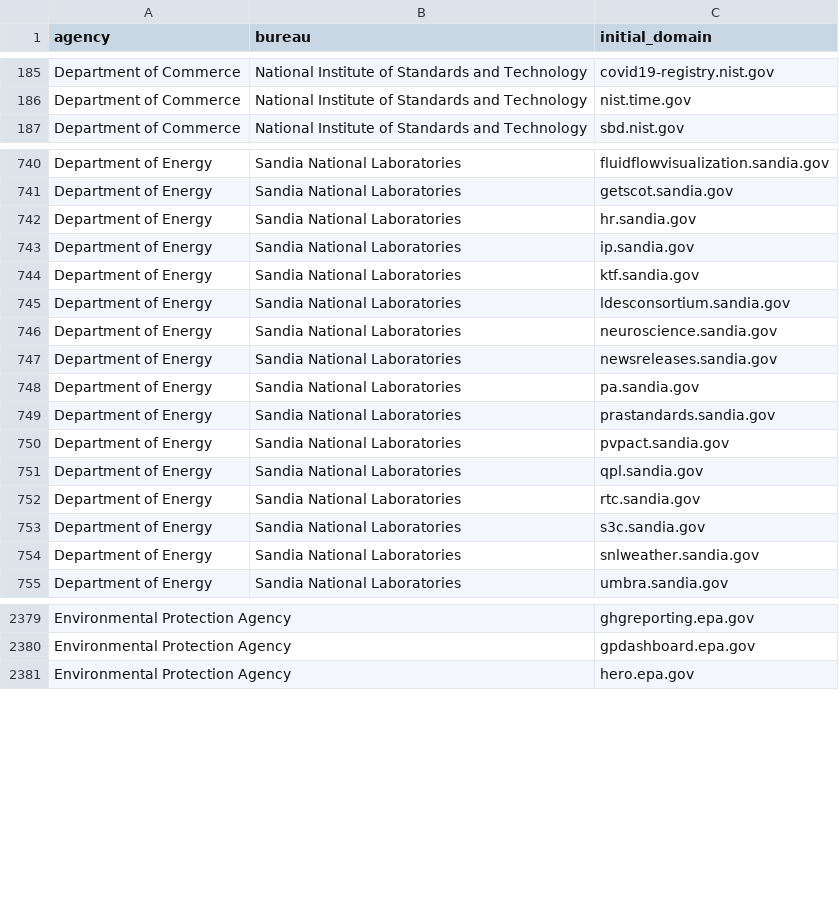
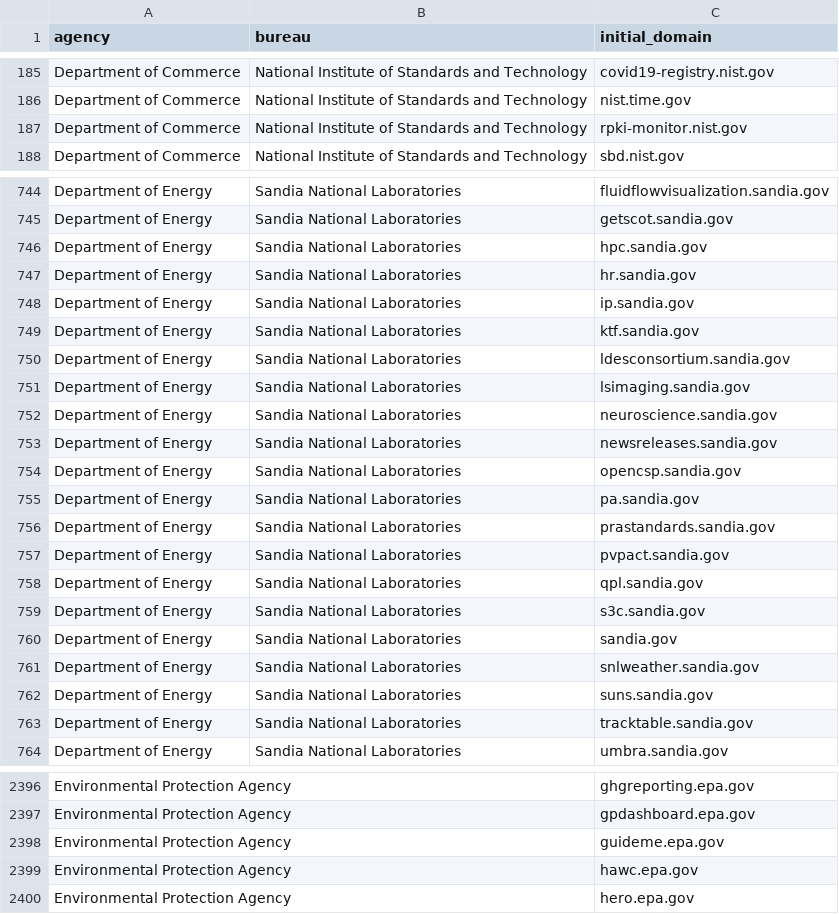
Before and after one commit to GSA/public-website-inventory, a CSV file: reports/candidates_for_addition.csv, drawn as a sheet; only a part is shown, gaps mark what is left out; the diff covers the shown part only.

```diff
--- a/reports/candidates_for_addition.csv
+++ b/reports/candidates_for_addition.csv
@@ -186,2 +186,3 @@ Department of Commerce,National Institute of Standards and Technology,covid19-re
 Department of Commerce,National Institute of Standards and Technology,nist.time.gov
+Department of Commerce,National Institute of Standards and Technology,rpki-monitor.nist.gov
 Department of Commerce,National Institute of Standards and Technology,sbd.nist.gov
@@ -741,2 +745,3 @@ Department of Energy,Sandia National Laboratories,fluidflowvisualization.sandia.
 Department of Energy,Sandia National Laboratories,getscot.sandia.gov
+Department of Energy,Sandia National Laboratories,hpc.sandia.gov
 Department of Energy,Sandia National Laboratories,hr.sandia.gov
@@ -745,4 +750,6 @@ Department of Energy,Sandia National Laboratories,ktf.sandia.gov
 Department of Energy,Sandia National Laboratories,ldesconsortium.sandia.gov
+Department of Energy,Sandia National Laboratories,lsimaging.sandia.gov
 Department of Energy,Sandia National Laboratories,neuroscience.sandia.gov
 Department of Energy,Sandia National Laboratories,newsreleases.sandia.gov
+Department of Energy,Sandia National Laboratories,opencsp.sandia.gov
 Department of Energy,Sandia National Laboratories,pa.sandia.gov
@@ -751,5 +758,7 @@ Department of Energy,Sandia National Laboratories,pvpact.sandia.gov
 Department of Energy,Sandia National Laboratories,qpl.sandia.gov
-Department of Energy,Sandia National Laboratories,rtc.sandia.gov
 Department of Energy,Sandia National Laboratories,s3c.sandia.gov
+Department of Energy,Sandia National Laboratories,sandia.gov
 Department of Energy,Sandia National Laboratories,snlweather.sandia.gov
+Department of Energy,Sandia National Laboratories,suns.sandia.gov
+Department of Energy,Sandia National Laboratories,tracktable.sandia.gov
 Department of Energy,Sandia National Laboratories,umbra.sandia.gov
@@ -2380,2 +2397,4 @@ Environmental Protection Agency,,ghgreporting.epa.gov
 Environmental Protection Agency,,gpdashboard.epa.gov
+Environmental Protection Agency,,guideme.epa.gov
+Environmental Protection Agency,,hawc.epa.gov
 Environmental Protection Agency,,hero.epa.gov
```
Also changed, not shown: 20 added rows and 11 removed rows elsewhere in this file, 2 other files.
